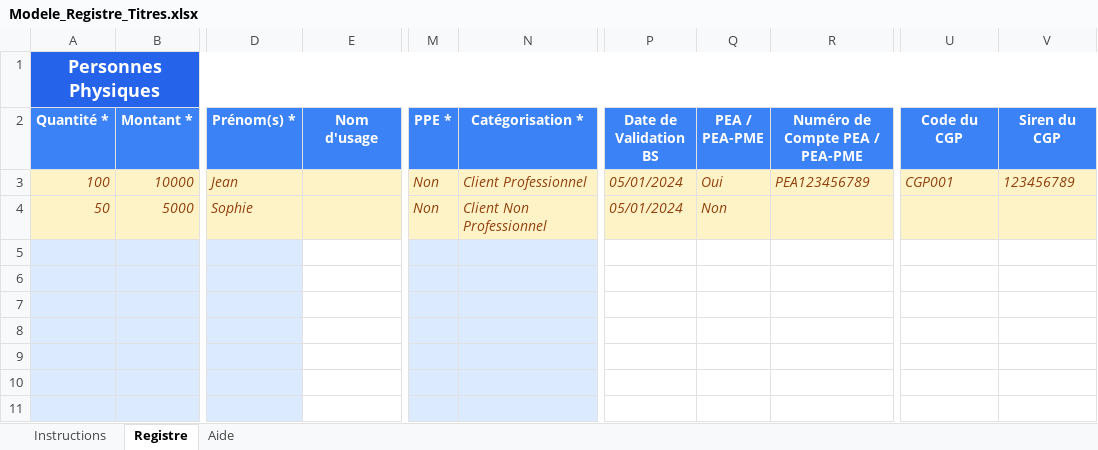
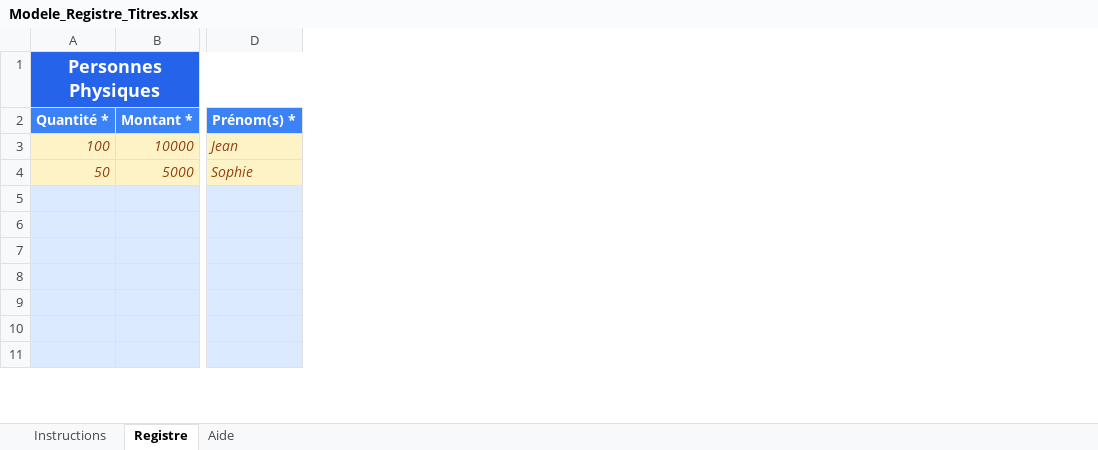
Before and after one commit to rigz1999/newapp, an Excel workbook: public/templates/Modele_Registre_Titres.xlsx, sheet Registre, drawn as a sheet; only a part is shown, gaps mark what is left out; values as stored, in another font and other column widths than the file's, no borders; the diff covers the shown part only; the diff names each change by its address in the sheet, - before the commit and + after, or states it on an @@ line.

```diff
--- a/public/templates/Modele_Registre_Titres.xlsx (sheet Registre)
+++ b/public/templates/Modele_Registre_Titres.xlsx (sheet Registre)
-column E (Nom d'usage), empty
-column M (PPE *), rows 3-4: Non | Non
-column N (Catégorisation *), rows 3-4: Client Professionnel | Client Non Professionnel
-column P (Date de Validation BS), rows 3-4: 05/01/2024 | 05/01/2024
-column Q (PEA / PEA-PME), rows 3-4: Oui | Non
-column R (Numéro de Compte PEA / PEA-PME), row 3: PEA123456789
-column U (Code du CGP), row 3: CGP001
-column V (Siren du CGP), row 3: 123456789
```
Also changed, not shown: 23 edited cells, cell formats and merged cells elsewhere in this sheet, sheet Aide, sheet Instructions, 3 other files.
